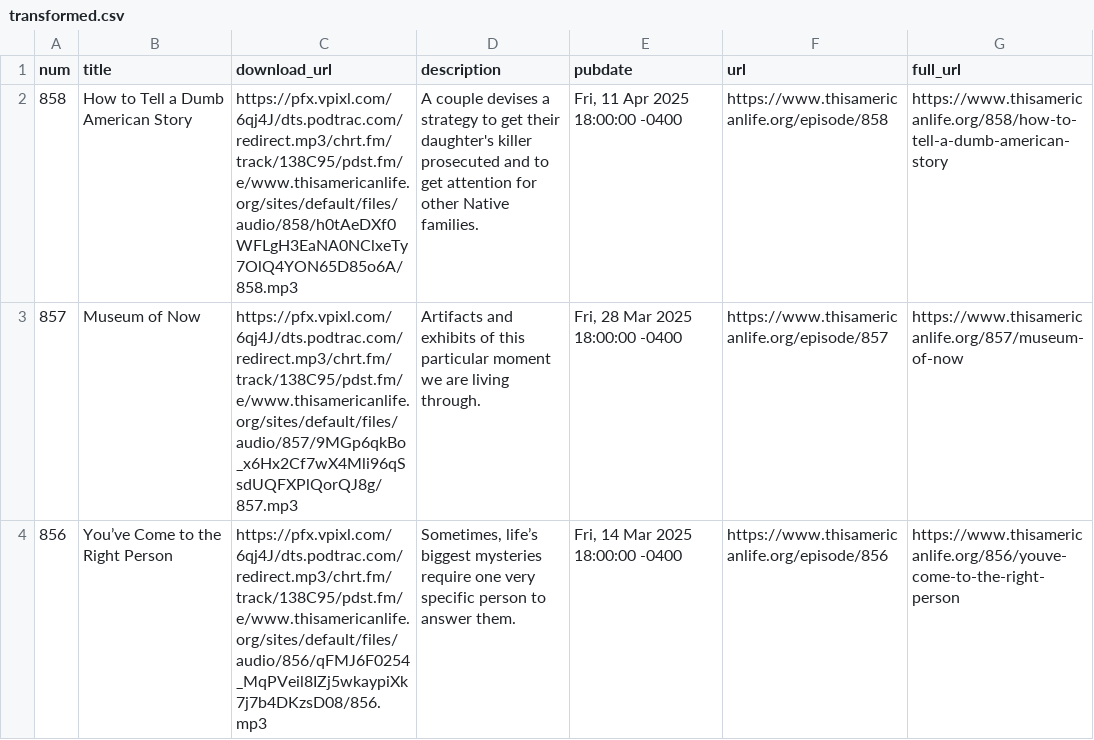
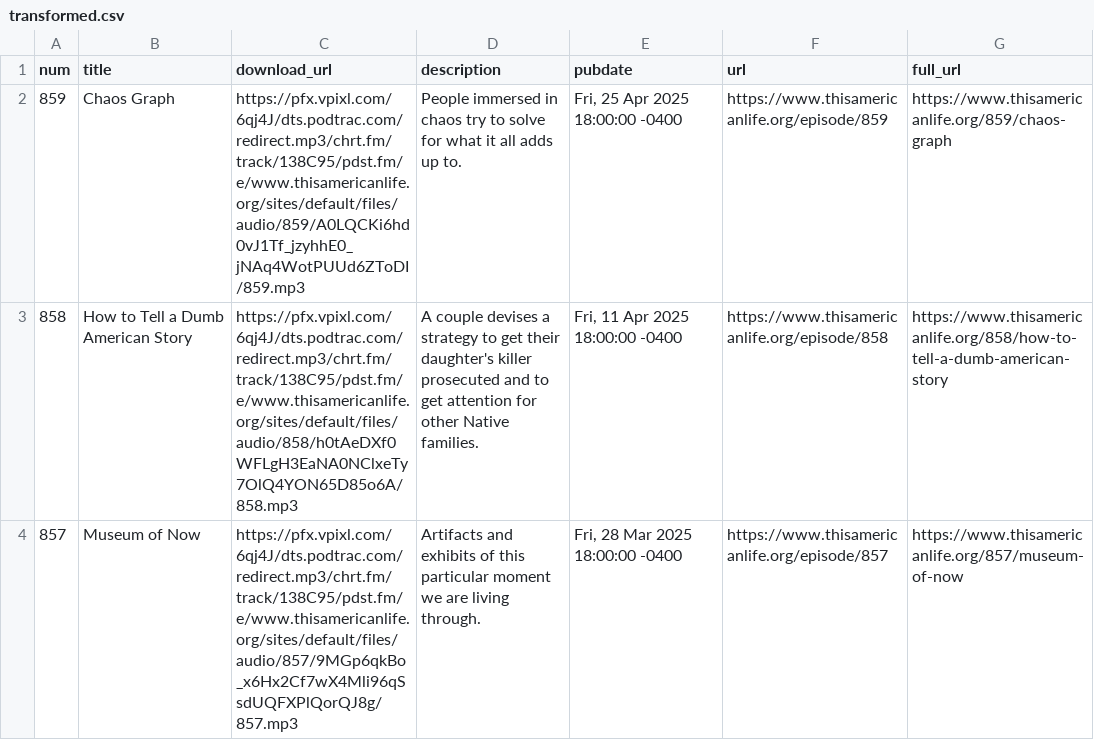
Before and after one commit to dcadata/this-american-life-archive, a CSV file: data/transformed.csv, drawn as a sheet; only a part is shown; the shorter side is filled out with more unchanged rows; the diff covers the shown part only.

```diff
--- a/data/transformed.csv
+++ b/data/transformed.csv
@@ -1,2 +1,3 @@
 num,title,download_url,description,pubdate,url,full_url
+859,Chaos Graph,https://pfx.vpixl.com/6qj4J/dts.podtrac.com/redirect.mp3/chrt.fm/track/138C95/pdst.fm/e/www.thisamericanlife.org/sites/default/files/audio/859/A0LQCKi6hd0vJ1Tf_jzyhhE0_jNAq4WotPUUd6ZToDI/859.mp3,People immersed in chaos try to solve for what it all adds up to.,"Fri, 25 Apr 2025 18:00:00 -0400",https://www.thisamericanlife.org/episode/859,https://www.thisamericanlife.org/859/chaos-graph
 858,How to Tell a Dumb American Story,https://pfx.vpixl.com/6qj4J/dts.podtrac.com/redirect.mp3/chrt.fm/track/138C95/pdst.fm/e/www.thisamericanlife.org/sites/default/files/audio/858/h0tAeDXf0WFLgH3EaNA0NClxeTy7OlQ4YON65D85o6A/858.mp3,A couple devises a strategy to get their daughter's killer prosecuted and to get attention for other Native families.,"Fri, 11 Apr 2025 18:00:00 -0400",https://www.thisamericanlife.org/episode/858,https://www.thisamericanlife.org/858/how-to-tell-a-dumb-american-story
```
Also changed, not shown: 2 edited cells elsewhere in this file, 2 other files.
